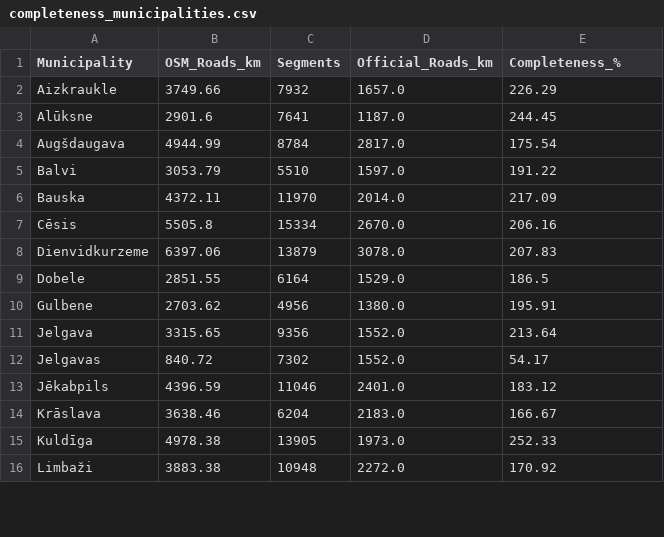
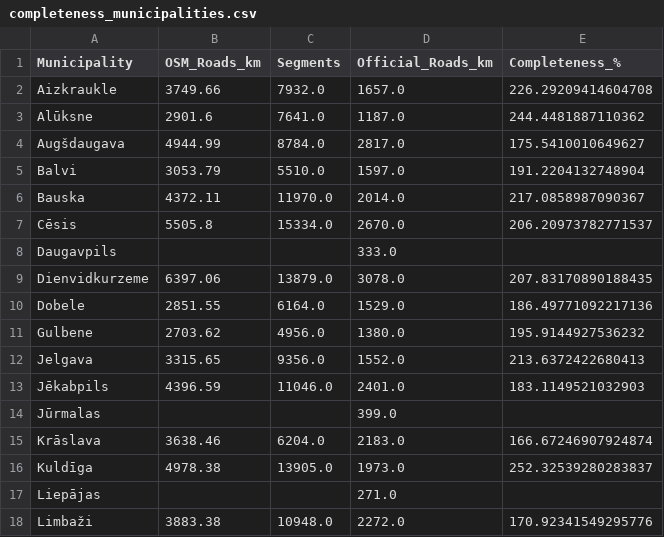
Before and after one commit to HKA-OSGIS/LatviaOSM-Check, a CSV file: outputs/exports/completeness_municipalities.csv, drawn as a sheet; only a part is shown; the diff covers the shown part only.

```diff
--- a/outputs/exports/completeness_municipalities.csv
+++ b/outputs/exports/completeness_municipalities.csv
@@ -1,16 +1,18 @@
 Municipality,OSM_Roads_km,Segments,Official_Roads_km,Completeness_%
-Aizkraukle,3749.66,7932,1657.0,226.29
-Alūksne,2901.6,7641,1187.0,244.45
-Augšdaugava,4944.99,8784,2817.0,175.54
-Balvi,3053.79,5510,1597.0,191.22
-Bauska,4372.11,11970,2014.0,217.09
-Cēsis,5505.8,15334,2670.0,206.16
-Dienvidkurzeme,6397.06,13879,3078.0,207.83
-Dobele,2851.55,6164,1529.0,186.5
-Gulbene,2703.62,4956,1380.0,195.91
-Jelgava,3315.65,9356,1552.0,213.64
-Jelgavas,840.72,7302,1552.0,54.17
-Jēkabpils,4396.59,11046,2401.0,183.12
-Krāslava,3638.46,6204,2183.0,166.67
-Kuldīga,4978.38,13905,1973.0,252.33
-Limbaži,3883.38,10948,2272.0,170.92
+Aizkraukle,3749.66,7932.0,1657.0,226.29209414604708
+Alūksne,2901.6,7641.0,1187.0,244.4481887110362
+Augšdaugava,4944.99,8784.0,2817.0,175.5410010649627
+Balvi,3053.79,5510.0,1597.0,191.2204132748904
+Bauska,4372.11,11970.0,2014.0,217.0858987090367
+Cēsis,5505.8,15334.0,2670.0,206.20973782771537
+Daugavpils,,,333.0,
+Dienvidkurzeme,6397.06,13879.0,3078.0,207.83170890188435
+Dobele,2851.55,6164.0,1529.0,186.49771092217136
+Gulbene,2703.62,4956.0,1380.0,195.9144927536232
+Jelgava,3315.65,9356.0,1552.0,213.6372422680413
+Jēkabpils,4396.59,11046.0,2401.0,183.1149521032903
+Jūrmalas,,,399.0,
+Krāslava,3638.46,6204.0,2183.0,166.67246907924874
+Kuldīga,4978.38,13905.0,1973.0,252.32539280283837
+Liepājas,,,271.0,
+Limbaži,3883.38,10948.0,2272.0,170.92341549295776
```
Also changed, not shown: 1 added row, 1 removed row and 42 edited cells elsewhere in this file, 7 other files.
